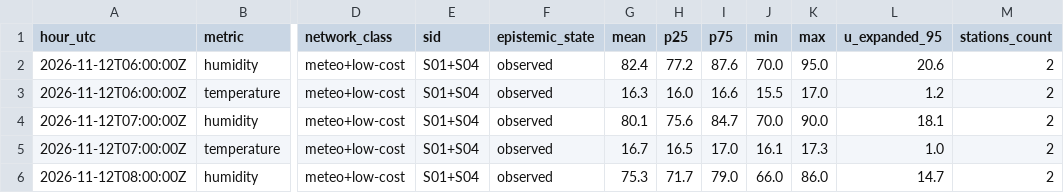
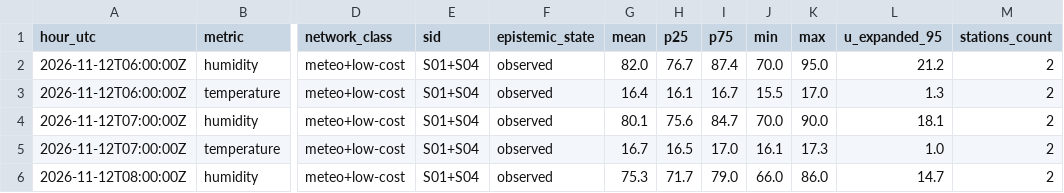
Before and after one commit to 3esign/beops, a CSV file: docs/v2/state/observations-hourly.csv, drawn as a sheet; only a part is shown, gaps mark what is left out; the diff names each change by its address in the sheet, - before the commit and + after, or states it on an @@ line.

Commit message:
Beops V2 state edition

```diff
--- a/docs/v2/state/observations-hourly.csv
+++ b/docs/v2/state/observations-hourly.csv
-G2 (mean): 82.4
+G2 (mean): 82.0
-H2 (p25): 77.2
+H2 (p25): 76.7
-I2 (p75): 87.6
+I2 (p75): 87.4
-L2 (u_expanded_95): 20.6
+L2 (u_expanded_95): 21.2
-G3 (mean): 16.3
+G3 (mean): 16.4
-H3 (p25): 16.0
+H3 (p25): 16.1
-I3 (p75): 16.6
+I3 (p75): 16.7
-L3 (u_expanded_95): 1.2
+L3 (u_expanded_95): 1.3
```
Also changed, not shown: 17 other files.
